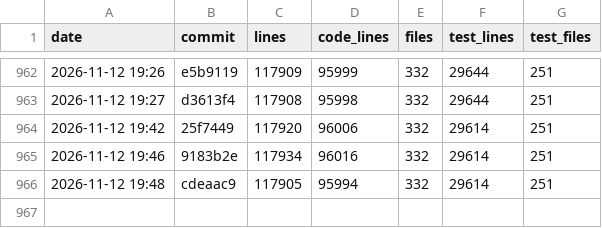
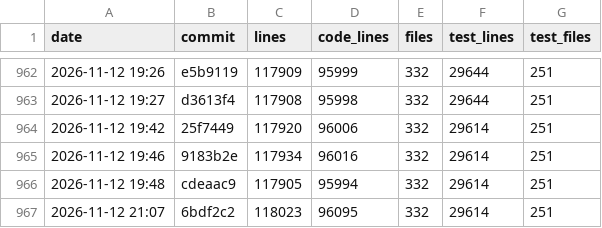
Before and after one commit to ArtafasioPippoz/ChartLibre, a CSV file: dev/appsize.csv, drawn as a sheet; only a part is shown, gaps mark what is left out.

```diff
--- a/dev/appsize.csv
+++ b/dev/appsize.csv
@@ -966 +966,2 @@ date,commit,lines,code_lines,files,test_lines,test_files
 2026-11-12 19:48,cdeaac9,117905,95994,332,29614,251
+2026-11-12 21:07,6bdf2c2,118023,96095,332,29614,251
```
Also changed, not shown: 2 other files.
